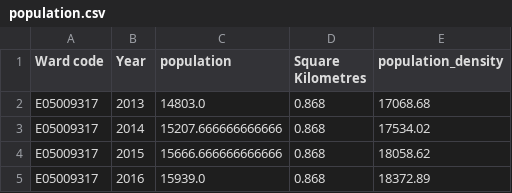
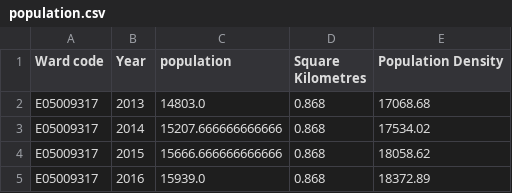
Before and after one commit to EvatsugDnalloR/MD_CBL-Group_2, a CSV file: dashboard/static/population.csv, drawn as a sheet; only a part is shown.

```diff
--- a/dashboard/static/population.csv
+++ b/dashboard/static/population.csv
@@ -1,2 +1,2 @@
-Ward code,Year,population,Square Kilometres,population_density
+Ward code,Year,population,Square Kilometres,Population Density
 E05009317,2013,14803.0,0.868,17068.68
```
Also changed, not shown: dashboard/static/cars_or_vans_wards.csv, 5 other files.
